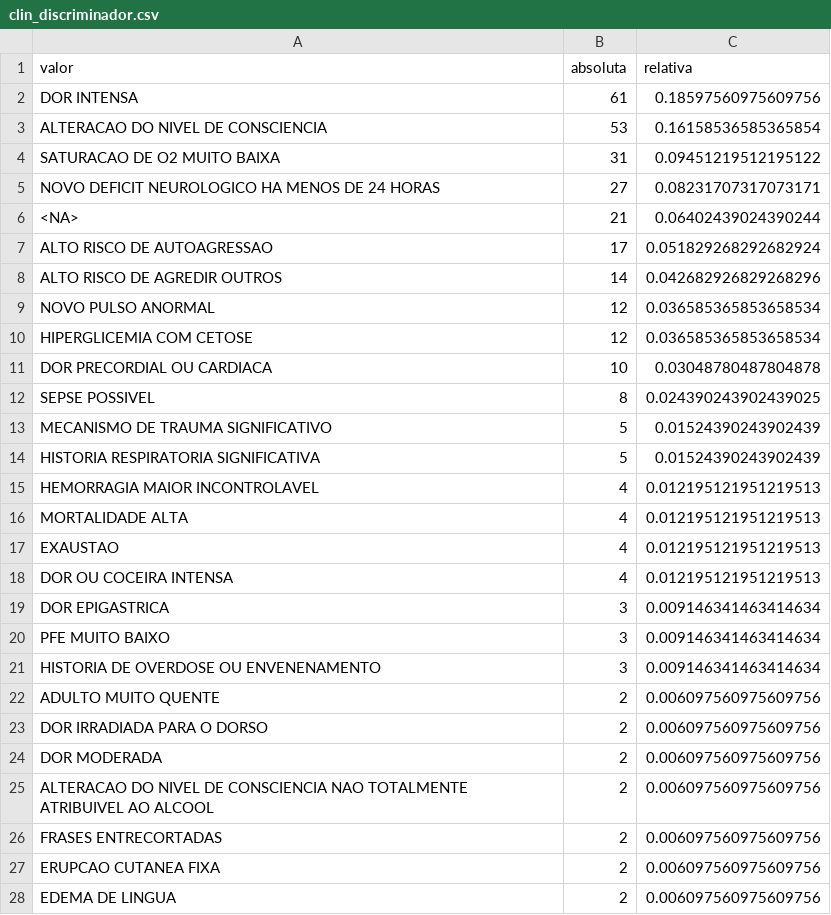
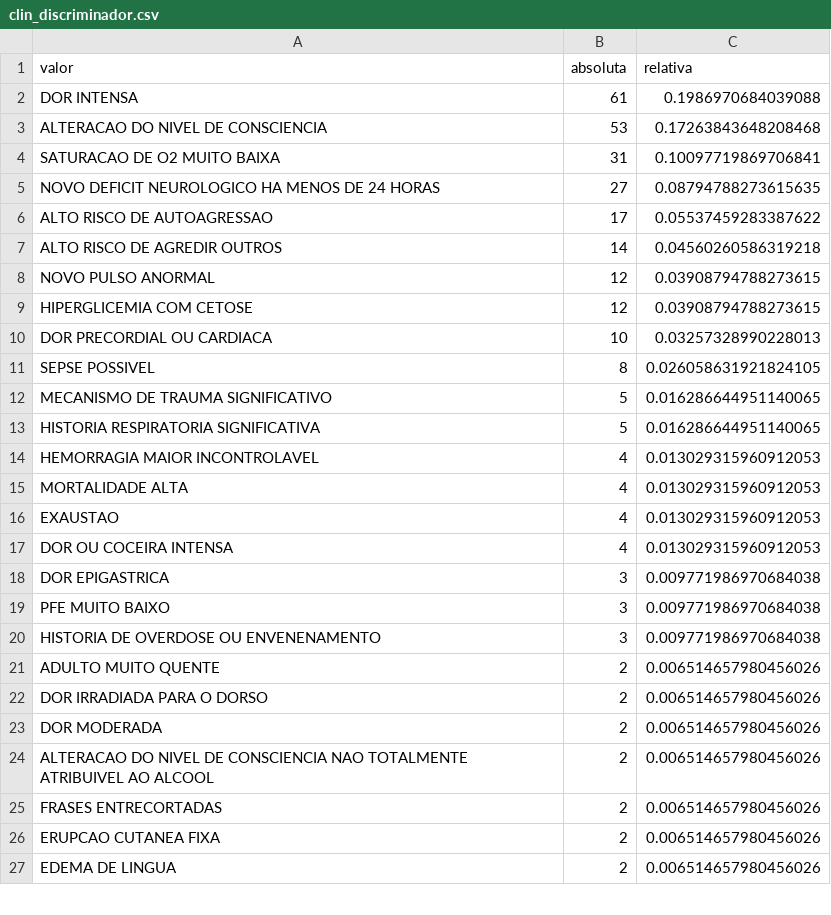
Before and after one commit to watasabi/nurse_epidemic, a CSV file: reports/descriptive/clin_discriminador.csv, drawn as a sheet; only a part is shown; the diff covers the shown part only.

```diff
--- a/reports/descriptive/clin_discriminador.csv
+++ b/reports/descriptive/clin_discriminador.csv
@@ -1,28 +1,27 @@
 valor,absoluta,relativa
-DOR INTENSA,61,0.18597560975609756
-ALTERACAO DO NIVEL DE CONSCIENCIA,53,0.16158536585365854
-SATURACAO DE O2 MUITO BAIXA,31,0.09451219512195122
-NOVO DEFICIT NEUROLOGICO HA MENOS DE 24 HORAS,27,0.08231707317073171
-<NA>,21,0.06402439024390244
-ALTO RISCO DE AUTOAGRESSAO,17,0.051829268292682924
-ALTO RISCO DE AGREDIR OUTROS,14,0.042682926829268296
-NOVO PULSO ANORMAL,12,0.036585365853658534
-HIPERGLICEMIA COM CETOSE,12,0.036585365853658534
-DOR PRECORDIAL OU CARDIACA,10,0.03048780487804878
-SEPSE POSSIVEL,8,0.024390243902439025
-MECANISMO DE TRAUMA SIGNIFICATIVO,5,0.01524390243902439
-HISTORIA RESPIRATORIA SIGNIFICATIVA,5,0.01524390243902439
-HEMORRAGIA MAIOR INCONTROLAVEL,4,0.012195121951219513
-MORTALIDADE ALTA,4,0.012195121951219513
-EXAUSTAO,4,0.012195121951219513
-DOR OU COCEIRA INTENSA,4,0.012195121951219513
-DOR EPIGASTRICA,3,0.009146341463414634
-PFE MUITO BAIXO,3,0.009146341463414634
-HISTORIA DE OVERDOSE OU ENVENENAMENTO,3,0.009146341463414634
-ADULTO MUITO QUENTE,2,0.006097560975609756
-DOR IRRADIADA PARA O DORSO,2,0.006097560975609756
-DOR MODERADA,2,0.006097560975609756
-ALTERACAO DO NIVEL DE CONSCIENCIA NAO TOTALMENTE ATRIBUIVEL AO ALCOOL,2,0.006097560975609756
-FRASES ENTRECORTADAS,2,0.006097560975609756
-ERUPCAO CUTANEA FIXA,2,0.006097560975609756
-EDEMA DE LINGUA,2,0.006097560975609756
+DOR INTENSA,61,0.1986970684039088
+ALTERACAO DO NIVEL DE CONSCIENCIA,53,0.17263843648208468
+SATURACAO DE O2 MUITO BAIXA,31,0.10097719869706841
+NOVO DEFICIT NEUROLOGICO HA MENOS DE 24 HORAS,27,0.08794788273615635
+ALTO RISCO DE AUTOAGRESSAO,17,0.05537459283387622
+ALTO RISCO DE AGREDIR OUTROS,14,0.04560260586319218
+NOVO PULSO ANORMAL,12,0.03908794788273615
+HIPERGLICEMIA COM CETOSE,12,0.03908794788273615
+DOR PRECORDIAL OU CARDIACA,10,0.03257328990228013
+SEPSE POSSIVEL,8,0.026058631921824105
+MECANISMO DE TRAUMA SIGNIFICATIVO,5,0.016286644951140065
+HISTORIA RESPIRATORIA SIGNIFICATIVA,5,0.016286644951140065
+HEMORRAGIA MAIOR INCONTROLAVEL,4,0.013029315960912053
+MORTALIDADE ALTA,4,0.013029315960912053
+EXAUSTAO,4,0.013029315960912053
+DOR OU COCEIRA INTENSA,4,0.013029315960912053
+DOR EPIGASTRICA,3,0.009771986970684038
+PFE MUITO BAIXO,3,0.009771986970684038
+HISTORIA DE OVERDOSE OU ENVENENAMENTO,3,0.009771986970684038
+ADULTO MUITO QUENTE,2,0.006514657980456026
+DOR IRRADIADA PARA O DORSO,2,0.006514657980456026
+DOR MODERADA,2,0.006514657980456026
+ALTERACAO DO NIVEL DE CONSCIENCIA NAO TOTALMENTE ATRIBUIVEL AO ALCOOL,2,0.006514657980456026
+FRASES ENTRECORTADAS,2,0.006514657980456026
+ERUPCAO CUTANEA FIXA,2,0.006514657980456026
+EDEMA DE LINGUA,2,0.006514657980456026
```
Also changed, not shown: 12 edited cells elsewhere in this file, reports/association_phik_matrix.csv, reports/association_results.csv, 54 other files.
